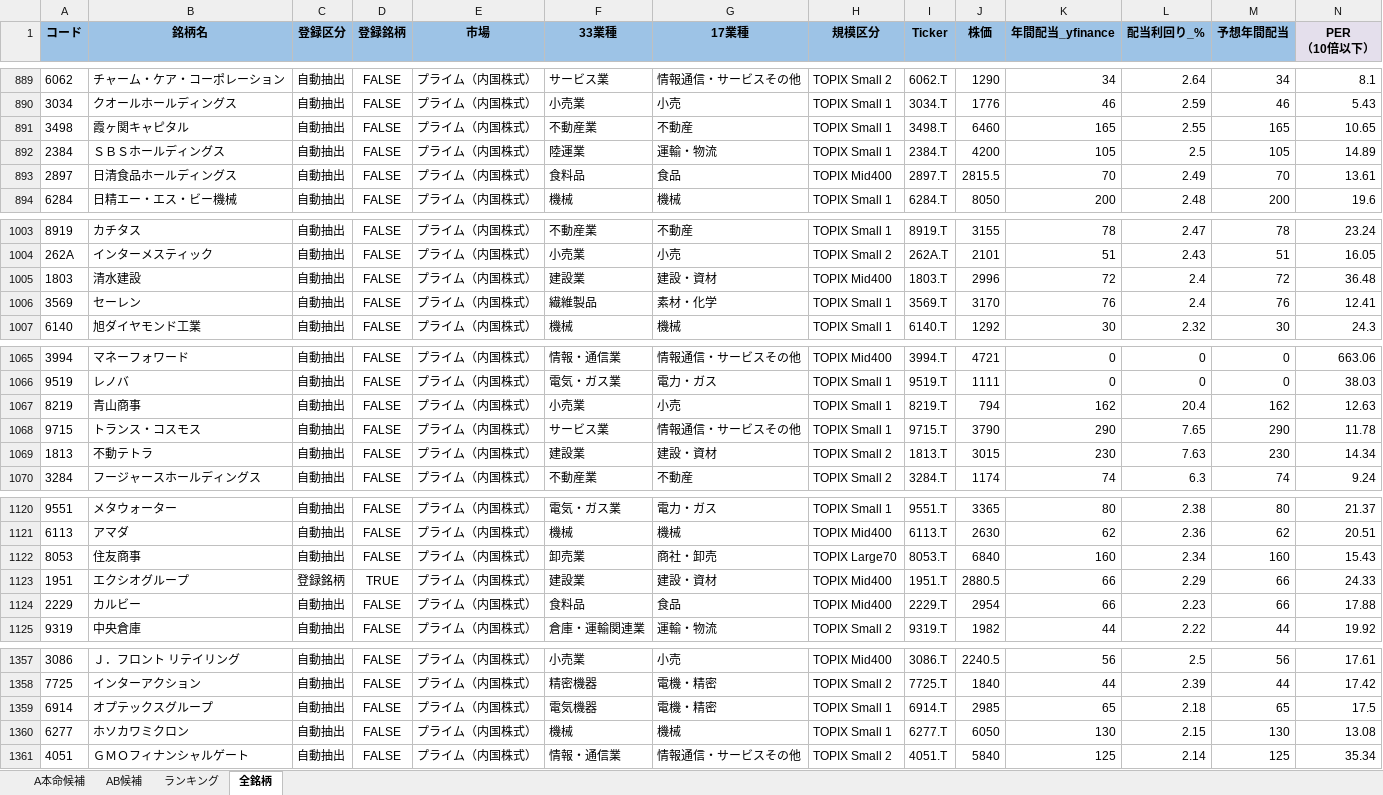
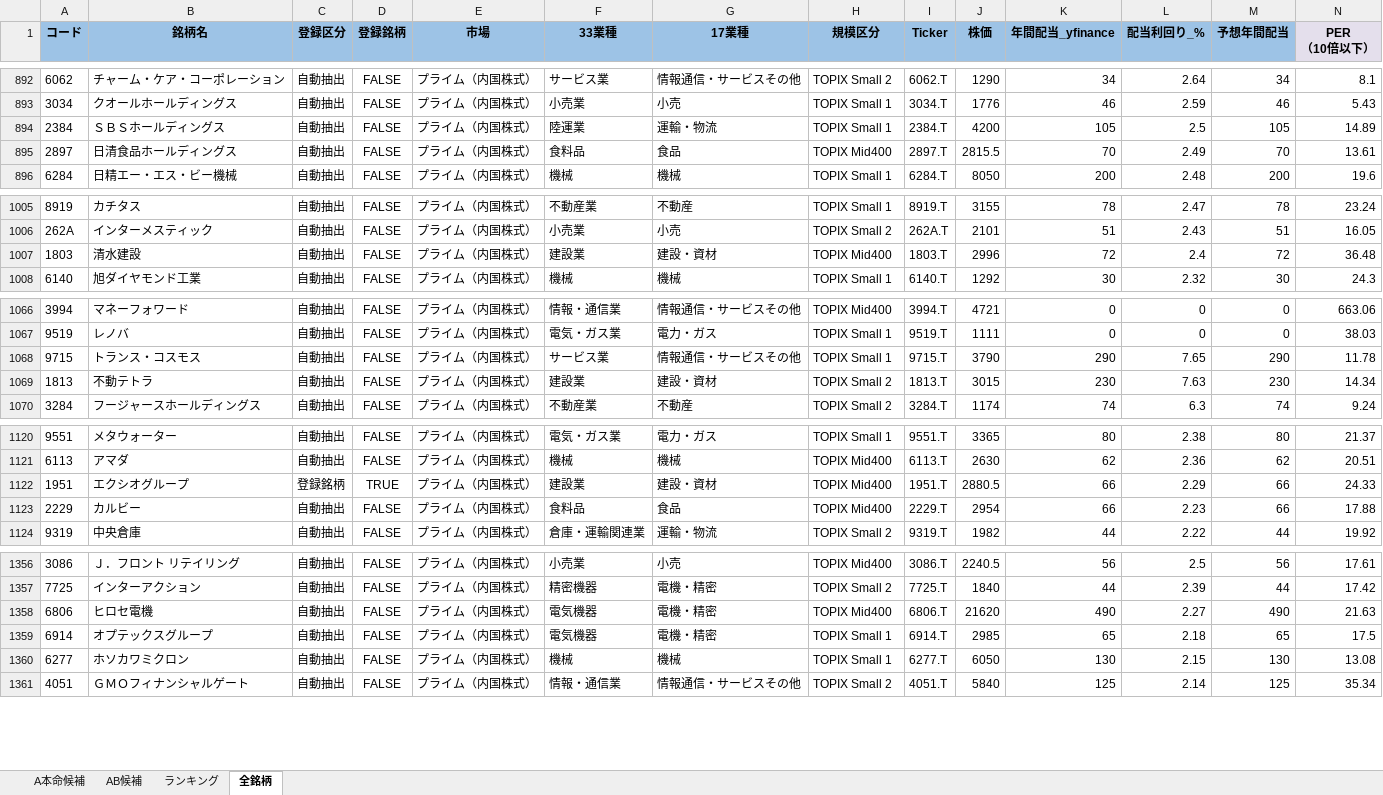
Before and after one commit to ku0909/screening, an Excel workbook: result.xlsx, sheet 全銘柄, drawn as a sheet; only a part is shown, gaps mark what is left out; values as stored, in another font and other column widths than the file's, no borders; removed rows and columns are numbered as before the commit, all else as after; rows hold the shown columns only; the diff covers the shown part only; the diff names each change by its address in the sheet, - before the commit and + after, or states it on an @@ line.

```diff
--- a/result.xlsx (sheet 全銘柄)
+++ b/result.xlsx (sheet 全銘柄)
-row 891: 3498 | 霞ヶ関キャピタル | 自動抽出 | FALSE | プライム（内国株式） | 不動産業 | 不動産 | TOPIX Small 1 | 3498.T | 6460 | 165 | 2.55 | 165 | 10.65
-row 1006: 3569 | セーレン | 自動抽出 | FALSE | プライム（内国株式） | 繊維製品 | 素材・化学 | TOPIX Small 1 | 3569.T | 3170 | 76 | 2.4 | 76 | 12.41
-row 1067: 8219 | 青山商事 | 自動抽出 | FALSE | プライム（内国株式） | 小売業 | 小売 | TOPIX Small 1 | 8219.T | 794 | 162 | 20.4 | 162 | 12.63
-row 1122: 8053 | 住友商事 | 自動抽出 | FALSE | プライム（内国株式） | 卸売業 | 商社・卸売 | TOPIX Large70 | 8053.T | 6840 | 160 | 2.34 | 160 | 15.43
+row 1358: 6806 | ヒロセ電機 | 自動抽出 | FALSE | プライム（内国株式） | 電気機器 | 電機・精密 | TOPIX Mid400 | 6806.T | 21620 | 490 | 2.27 | 490 | 21.63
```
Also changed, not shown: 4 added rows, 1 removed row and 167 edited cells elsewhere in this sheet, sheet AB候補, sheet A本命候補, sheet ランキング, 1 other file.
